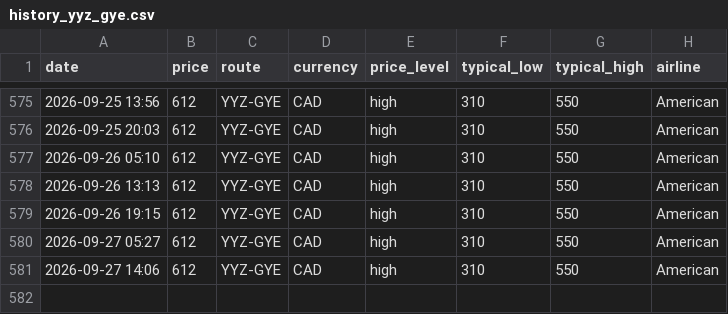
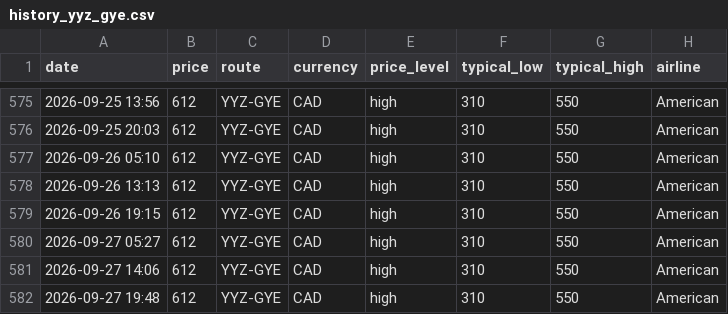
Before and after one commit to jacobmtools/flight-price-tracker, a CSV file: history_yyz_gye.csv, drawn as a sheet; only a part is shown, gaps mark what is left out; the diff names each change by its address in the sheet, - before the commit and + after, or states it on an @@ line.

```diff
--- a/history_yyz_gye.csv
+++ b/history_yyz_gye.csv
+row 582: 2026-09-27 19:48 | 612 | YYZ-GYE | CAD | high | 310 | 550 | American
```
